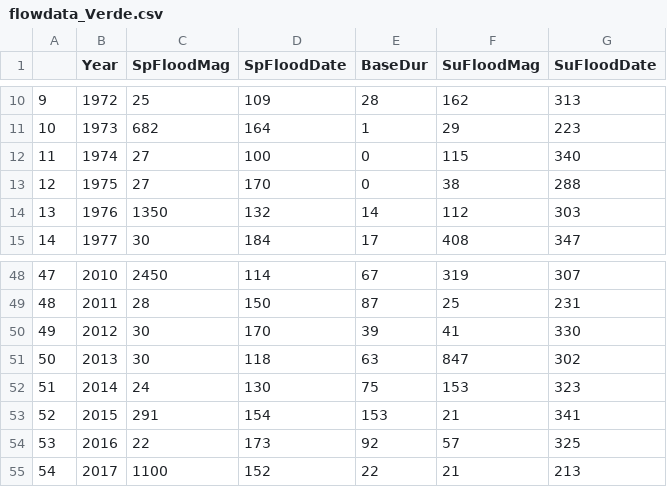
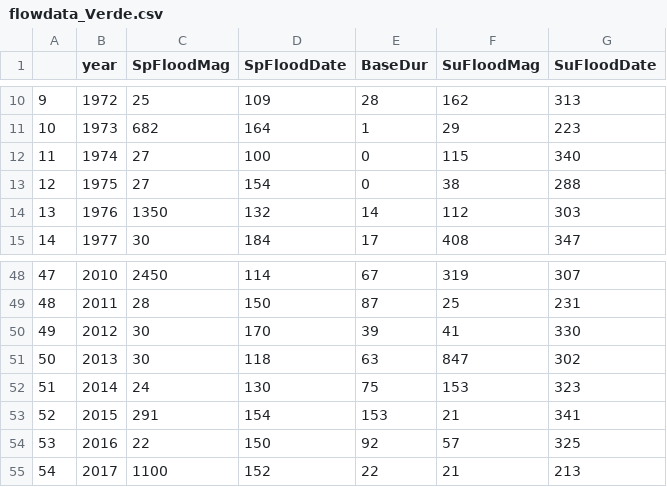
Before and after one commit to jdtonkin/fishmodel-verde, a CSV file: data/flowdata_Verde.csv, drawn as a sheet; only a part is shown, gaps mark what is left out; the diff covers the shown part only.

```diff
--- a/data/flowdata_Verde.csv
+++ b/data/flowdata_Verde.csv
@@ -1 +1 @@
-"","Year","SpFloodMag","SpFloodDate","BaseDur","SuFloodMag","SuFloodDate"
+"","year","SpFloodMag","SpFloodDate","BaseDur","SuFloodMag","SuFloodDate"
@@ -12,3 +12,3 @@
 "11",1974,27,100,0,115,340
-"12",1975,27,170,0,38,288
+"12",1975,27,154,0,38,288
 "13",1976,1350,132,14,112,303
@@ -53,3 +53,3 @@
 "52",2015,291,154,153,21,341
-"53",2016,22,173,92,57,325
+"53",2016,22,150,92,57,325
 "54",2017,1100,152,22,21,213
```
Also changed, not shown: 8 edited cells elsewhere in this file, 1 other file.
